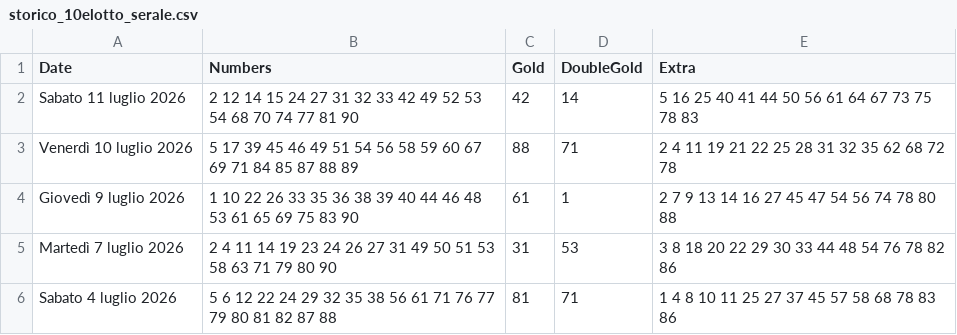
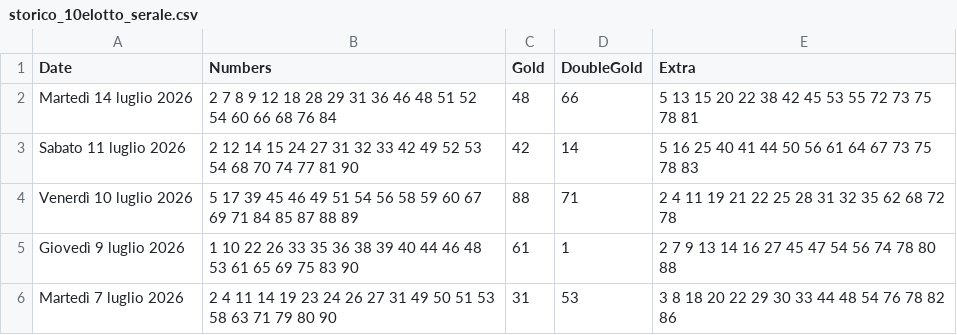
Before and after one commit to ilCamillo/lotto-serale-data, a CSV file: storico_10elotto_serale.csv, drawn as a sheet; only a part is shown; the shorter side is filled out with more unchanged rows; the diff names each change by its address in the sheet, - before the commit and + after, or states it on an @@ line.

```diff
--- a/storico_10elotto_serale.csv
+++ b/storico_10elotto_serale.csv
+row 2: Martedì 14 luglio 2026 | 2 7 8 9 12 18 28 29 31 36 46 48 51 52 54 60 66 68 76 84 | 48 | 66 | 5 13 15 20 22 38 42 45 53 55 72 73 75 78 81
```
Also changed, not shown: 1 other file.
